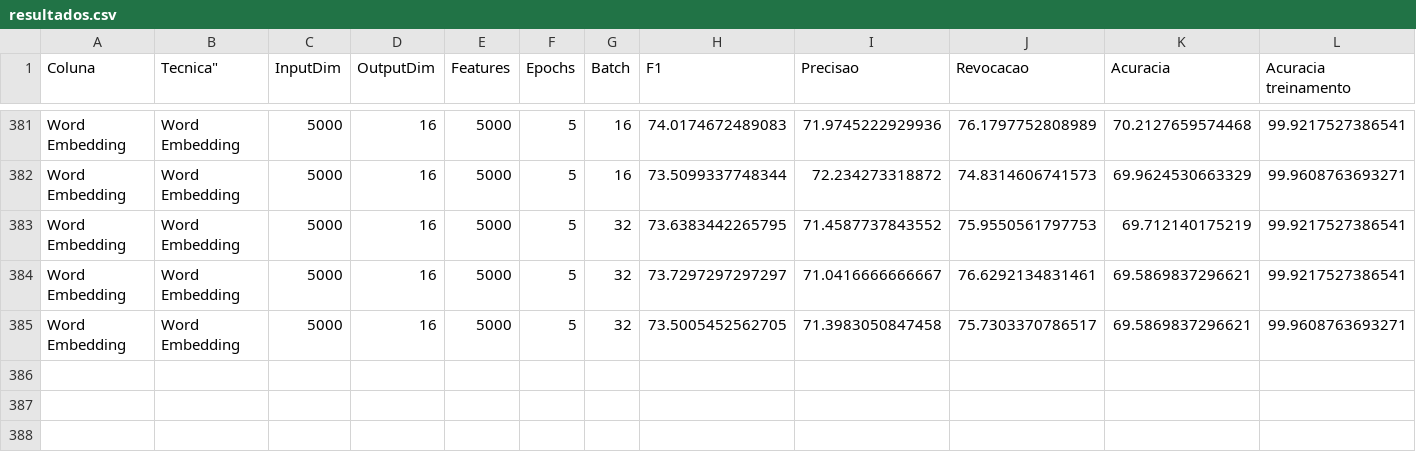
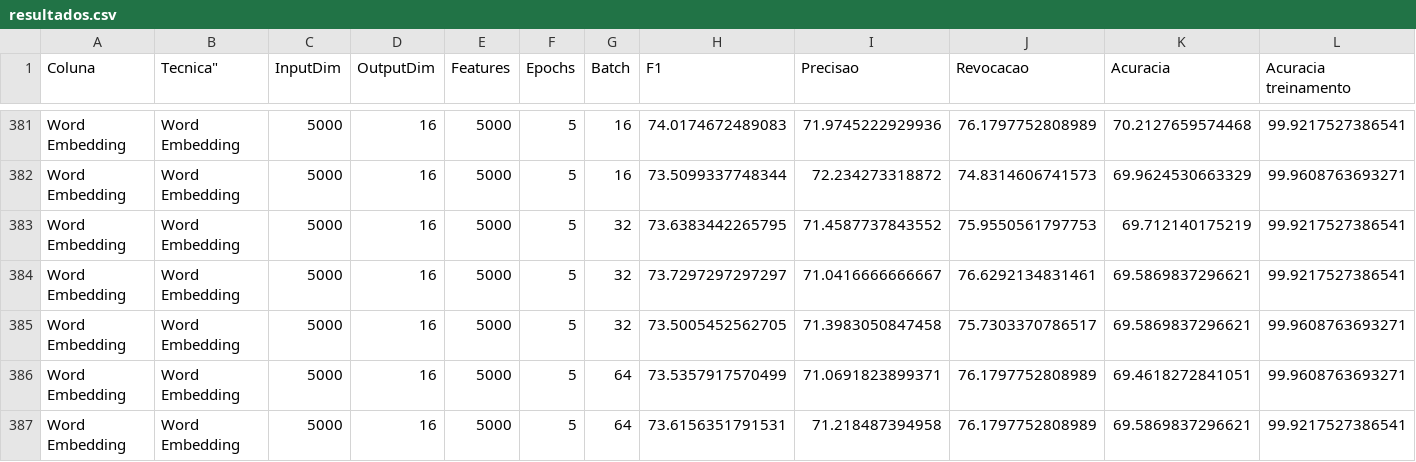
Before and after one commit to MarcosGrzeca/drunk, a CSV file: redesneurais/resultados.csv, drawn as a sheet; only a part is shown, gaps mark what is left out; rows hold the shown columns only; the diff names each change by its address in the sheet, - before the commit and + after, or states it on an @@ line.

```diff
--- a/redesneurais/resultados.csv
+++ b/redesneurais/resultados.csv
+row 386: Word Embedding | Word Embedding | 5000 | 16 | 5000 | 5 | 64 | 73.5357917570499 | 71.0691823899371 | 76.1797752808989 | 69.4618272841051 | 99.9608763693271
+row 387: Word Embedding | Word Embedding | 5000 | 16 | 5000 | 5 | 64 | 73.6156351791531 | 71.218487394958 | 76.1797752808989 | 69.5869837296621 | 99.9217527386541
```
